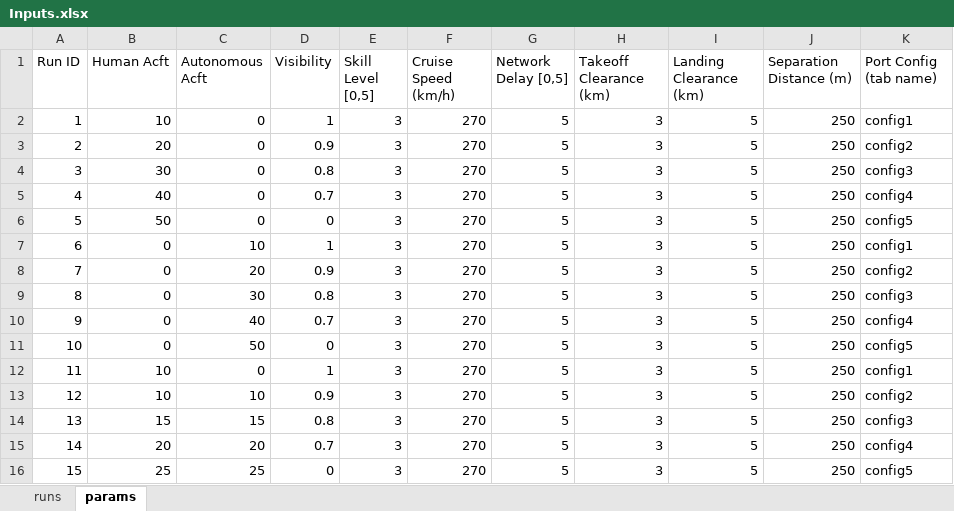
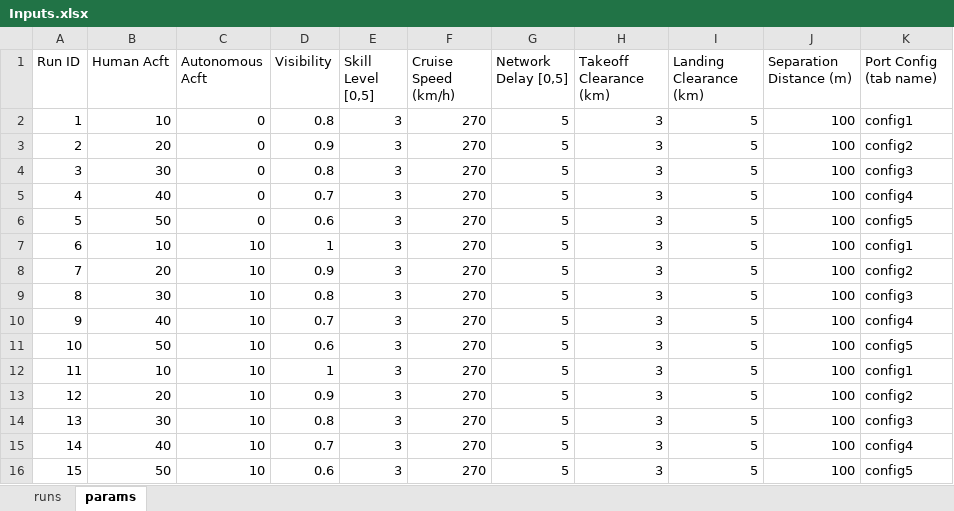
Before and after one commit to myers203/SoS12, an Excel workbook: AAE 560 Air Taxi Model/+airtaxi/Inputs.xlsx, sheet params, drawn as a sheet; values as stored, in another font and other column widths than the file's, no borders; the diff names each change by its address in the sheet, - before the commit and + after, or states it on an @@ line.

```diff
--- a/AAE 560 Air Taxi Model/+airtaxi/Inputs.xlsx (sheet params)
+++ b/AAE 560 Air Taxi Model/+airtaxi/Inputs.xlsx (sheet params)
-D2 (Visibility): 1
+D2 (Visibility): 0.8
-J2:J16 (Separation Distance (m)): 250
+J2:J16 (Separation Distance (m)): 100
-D6 (Visibility): 0
+D6 (Visibility): 0.6
-B7 (Human Acft): 0
+B7 (Human Acft): 10
-B8 (Human Acft): 0
+B8 (Human Acft): 20
-C8 (Autonomous Acft): 20
+C8 (Autonomous Acft): 10
-B9 (Human Acft): 0
+B9 (Human Acft): 30
-C9 (Autonomous Acft): 30
+C9 (Autonomous Acft): 10
-B10 (Human Acft): 0
+B10 (Human Acft): 40
-C10 (Autonomous Acft): 40
+C10 (Autonomous Acft): 10
-B11 (Human Acft): 0
+B11 (Human Acft): 50
-C11 (Autonomous Acft): 50
+C11 (Autonomous Acft): 10
-D11 (Visibility): 0
+D11 (Visibility): 0.6
-C12 (Autonomous Acft): 0
+C12 (Autonomous Acft): 10
-B13 (Human Acft): 10
+B13 (Human Acft): 20
-B14 (Human Acft): 15
+B14 (Human Acft): 30
-C14 (Autonomous Acft): 15
+C14 (Autonomous Acft): 10
-B15 (Human Acft): 20
+B15 (Human Acft): 40
-C15 (Autonomous Acft): 20
+C15 (Autonomous Acft): 10
-B16 (Human Acft): 25
+B16 (Human Acft): 50
-C16 (Autonomous Acft): 25
+C16 (Autonomous Acft): 10
-D16 (Visibility): 0
+D16 (Visibility): 0.6
```
Also changed, not shown: AAE 560 Air Taxi Model/+airtaxi/output.xlsx.
